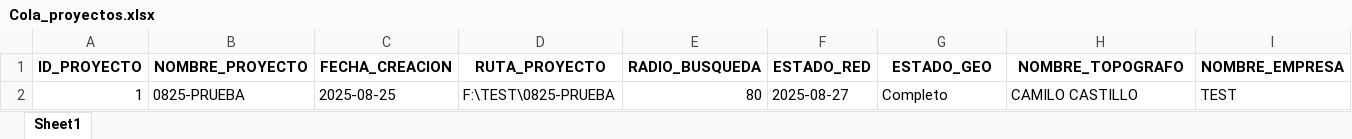
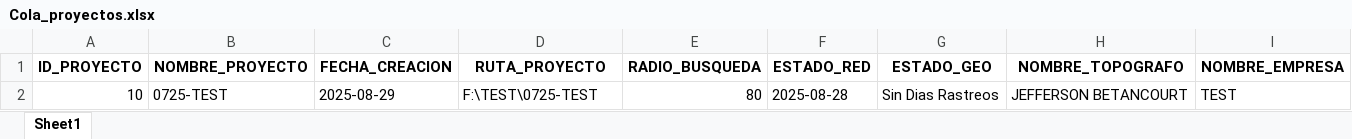
Before and after one commit to AnkaDevelopers/RedGeoscan, an Excel workbook: docs/Cola_proyectos.xlsx, sheet Sheet1, drawn as a sheet; values as stored, in another font and other column widths than the file's, no borders; removed rows and columns are numbered as before the commit, all else as after; the diff names each change by its address in the sheet, - before the commit and + after, or states it on an @@ line.

Commit message:
Ajuste consumo actualizar proyectos

```diff
--- a/docs/Cola_proyectos.xlsx (sheet Sheet1)
+++ b/docs/Cola_proyectos.xlsx (sheet Sheet1)
-row 2: 1 | 0825-PRUEBA | 2025-08-25 | F:\TEST\0825-PRUEBA | 80 | 2025-08-27 | Completo | CAMILO CASTILLO | TEST
+row 2: 10 | 0725-TEST | 2025-08-29 | F:\TEST\0725-TEST | 80 | 2025-08-28 | Sin Dias Rastreos | JEFFERSON BETANCOURT | TEST
```
Also changed, not shown: 10 other files.
